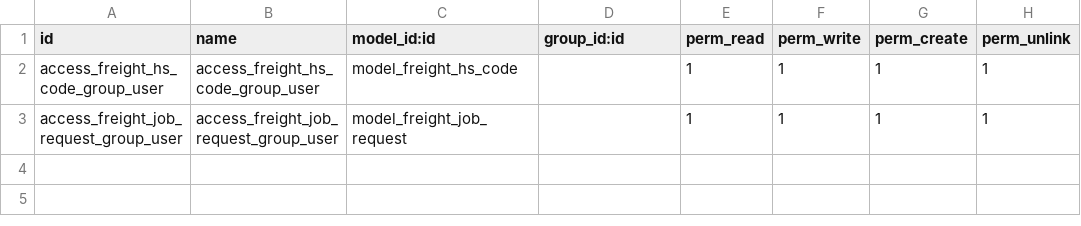
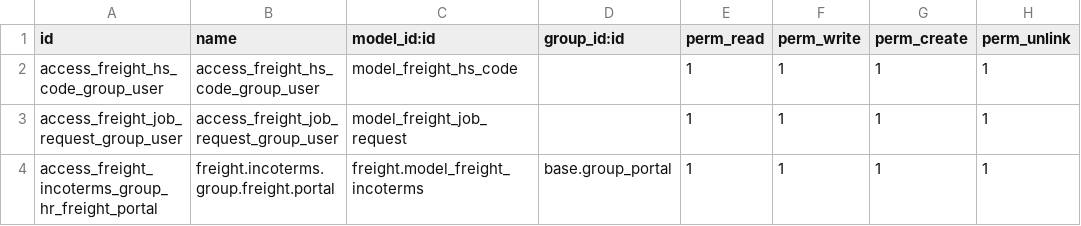
Before and after one commit to EBS-Intalio/GES, a CSV file: freight_management/security/ir.model.access.csv, drawn as a sheet; the diff names each change by its address in the sheet, - before the commit and + after, or states it on an @@ line.

Commit message:
ADDED Access rights for portal user

```diff
--- a/freight_management/security/ir.model.access.csv
+++ b/freight_management/security/ir.model.access.csv
+row 4: access_freight_incoterms_group_hr_freight_portal | freight.incoterms.group.freight.portal | freight.model_freight_incoterms | base.group_portal | 1 | 1 | 1 | 1
```
